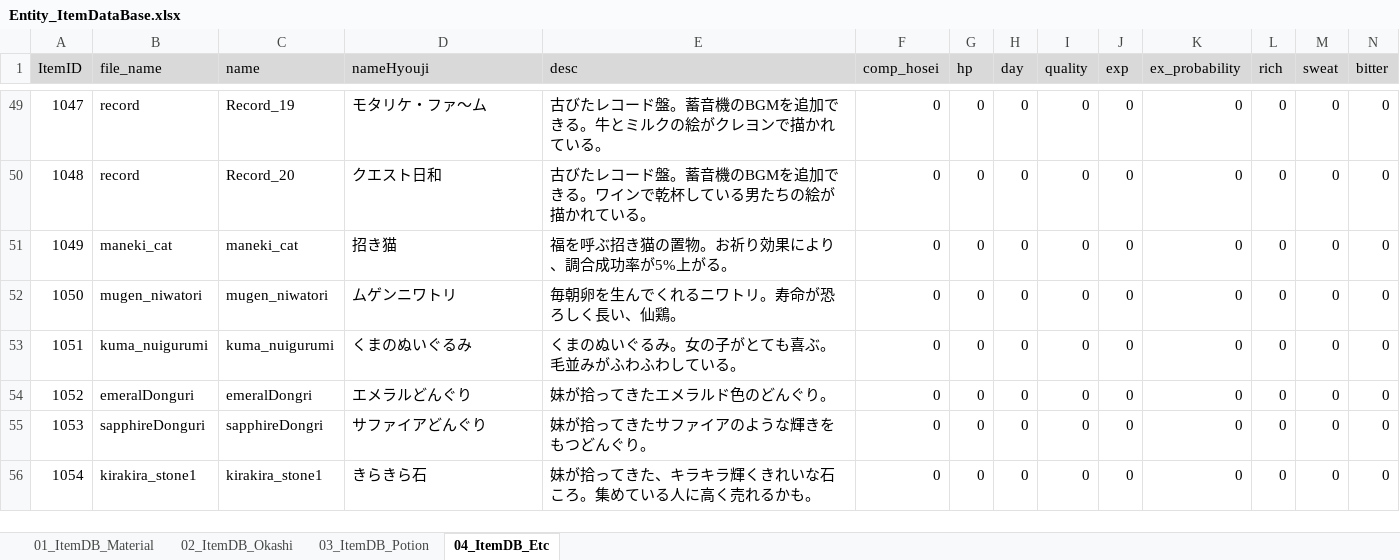
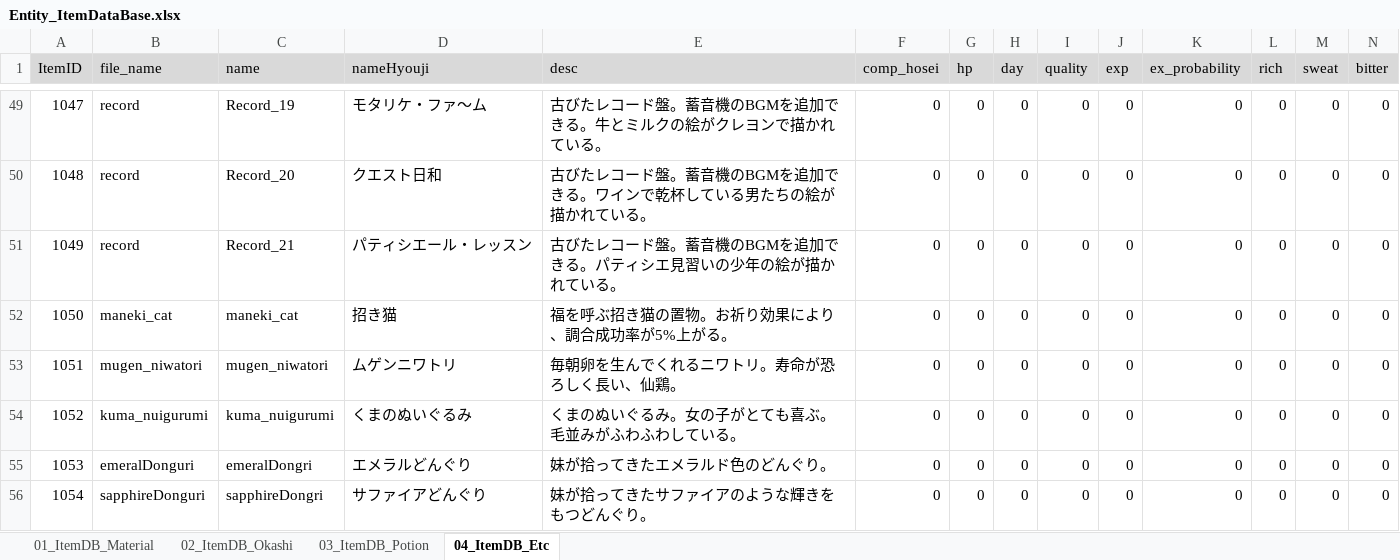
Before and after one commit to matoarita/Okashi_Atlier2, an Excel workbook: Assets/Excel_Data/Entity_ItemDataBase.xlsx, sheet 04_ItemDB_Etc, drawn as a sheet; only a part is shown, gaps mark what is left out; the shorter side is filled out with more unchanged rows; values as stored, in another font and other column widths than the file's, no borders; addresses are those after the commit; rows hold the shown columns only; the diff names each change by its address in the sheet, - before the commit and + after, or states it on an @@ line.

```diff
--- a/Assets/Excel_Data/Entity_ItemDataBase.xlsx (sheet 04_ItemDB_Etc)
+++ b/Assets/Excel_Data/Entity_ItemDataBase.xlsx (sheet 04_ItemDB_Etc)
+row 51: 1049 | record | Record_21 | パティシエール・レッスン | 古びたレコード盤。蓄音機のBGMを追加できる。パティシエ見習いの少年の絵が描かれている。 | 0 | 0 | 0 | 0 | 0 | 0 | 0 | 0 | 0
@@ column A (ItemID) renumbered from row 52 down @@
```
Also changed, not shown: sheet 01_ItemDB_Material, sheet 02_ItemDB_Okashi, Assets/Excel_Data/Entity_GirlLikeSetDataBase.xlsx, Assets/Excel_Data/Entity_compoItemDataBase.xlsx, 39 other files.
